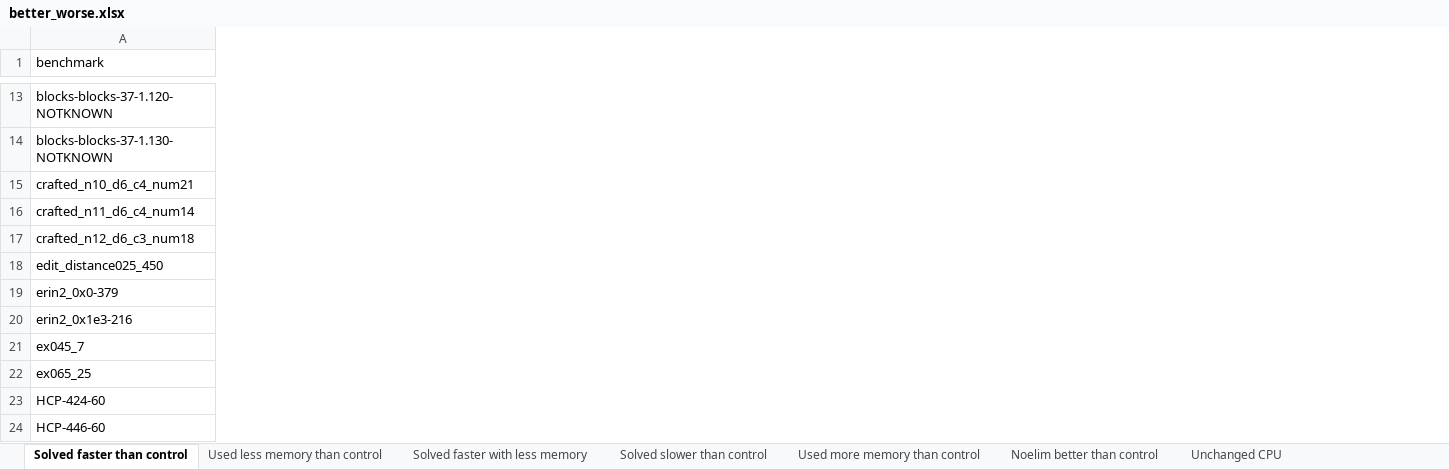
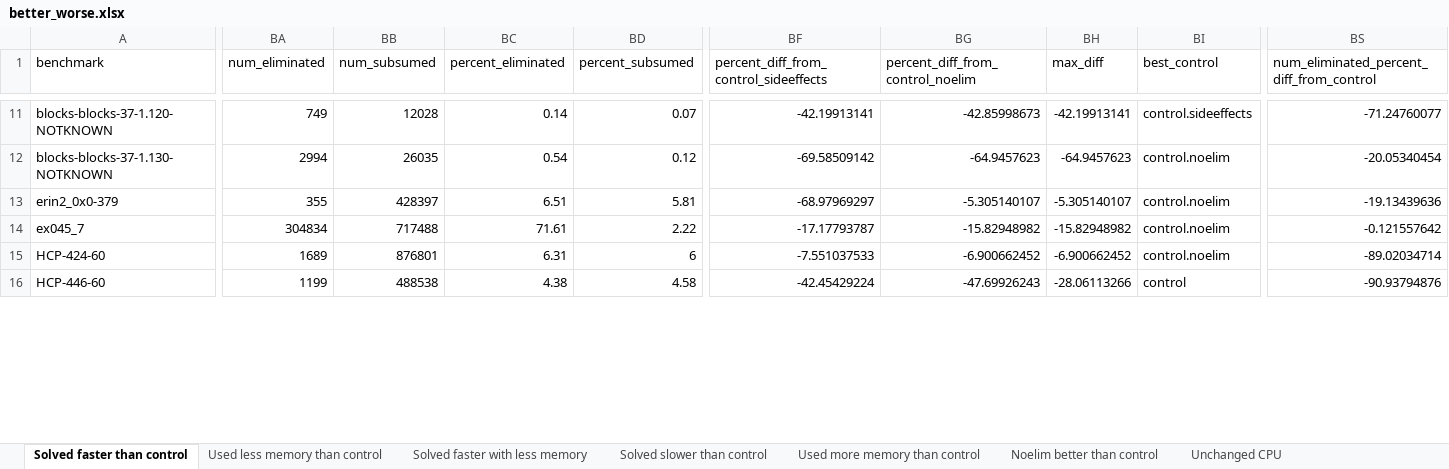
Before and after one commit to icmccorm/ignore_gates, an Excel workbook: results/better_worse.xlsx, sheet Solved faster than control, drawn as a sheet; only a part is shown, gaps mark what is left out; values as stored, in another font and other column widths than the file's, no borders; table styles not drawn; removed rows and columns are numbered as before the commit, all else as after; rows hold the shown columns only; the diff covers the shown part only; the diff names each change by its address in the sheet, - before the commit and + after, or states it on an @@ line.

```diff
--- a/results/better_worse.xlsx (sheet Solved faster than control)
+++ b/results/better_worse.xlsx (sheet Solved faster than control)
+column BA (num_eliminated), rows 11-16: 749 | 2994 | 355 | 304834 | 1689 | 1199
+column BB (num_subsumed), rows 11-16: 12028 | 26035 | 428397 | 717488 | 876801 | 488538
+column BC (percent_eliminated), rows 11-16: 0.14 | 0.54 | 6.51 | 71.61 | 6.31 | 4.38
+column BD (percent_subsumed), rows 11-16: 0.07 | 0.12 | 5.81 | 2.22 | 6 | 4.58
+column BF, row 1: percent_diff_from_control_sideeffects; rows 11-16: -42.19913141 | -69.58509142 | -68.97969297 | -17.17793787 | -7.551037533 | -42.45429224
+column BG (percent_diff_from_control_noelim), rows 11-16: -42.85998673 | -64.9457623 | -5.305140107 | -15.82948982 | -6.900662452 | -47.69926243
+column BH (max_diff), rows 11-16: -42.19913141 | -64.9457623 | -5.305140107 | -15.82948982 | -6.900662452 | -28.06113266
+column BI (best_control), rows 11-16: control.sideeffects | control.noelim | control.noelim | control.noelim | control.noelim | control
+column BS, row 1: num_eliminated_percent_diff_from_control; rows 11-16: -71.24760077 | -20.05340454 | -19.13439636 | -0.121557642 | -89.02034714 | -90.93794876
-row 15: crafted_n10_d6_c4_num21
-row 16: crafted_n11_d6_c4_num14
-row 17: crafted_n12_d6_c3_num18
-row 18: edit_distance025_450
-row 20: erin2_0x1e3-216
-row 22: ex065_25
```
Also changed, not shown: 19 removed rows and 5 added columns elsewhere in this sheet, sheet Used less memory than control, sheet Noelim better than control, sheet Solved faster with less memory, sheet Unchanged CPU, sheet Used more memory than control, sheet Solved slower than control, 27 other files.
